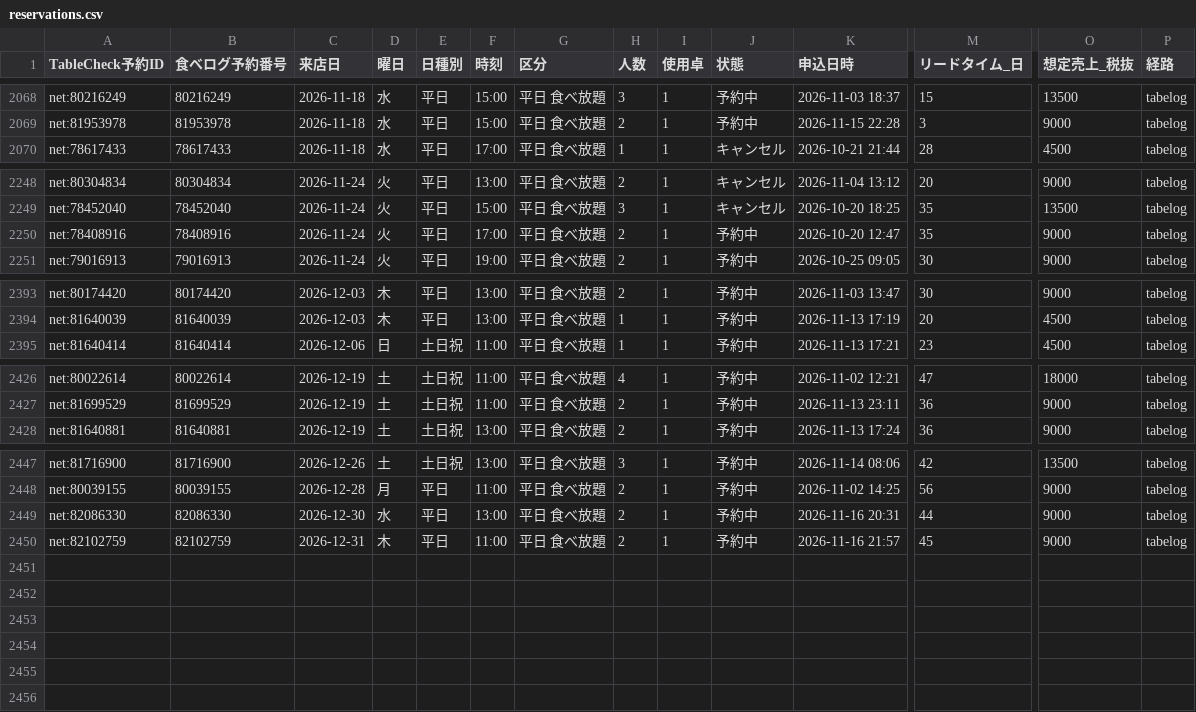
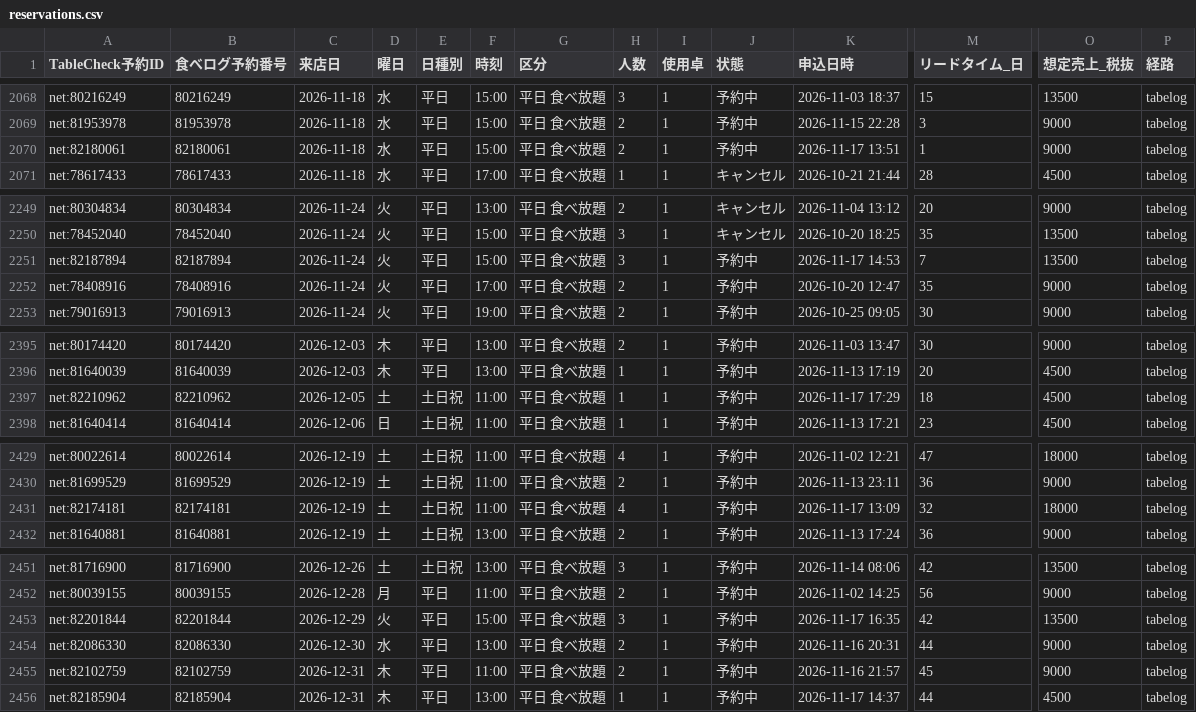
Before and after one commit to kazutakayanagisawa-svg/fruit-report, a CSV file: data/reservations.csv, drawn as a sheet; only a part is shown, gaps mark what is left out; rows hold the shown columns only; the diff names each change by its address in the sheet, - before the commit and + after, or states it on an @@ line.

```diff
--- a/data/reservations.csv
+++ b/data/reservations.csv
+row 2070: net:82180061 | 82180061 | 2026-11-18 | 水 | 平日 | 15:00 | 平日 食べ放題 | 2 | 1 | 予約中 | 2026-11-17 13:51 | 1 | 9000 | tabelog
+row 2251: net:82187894 | 82187894 | 2026-11-24 | 火 | 平日 | 15:00 | 平日 食べ放題 | 3 | 1 | 予約中 | 2026-11-17 14:53 | 7 | 13500 | tabelog
+row 2397: net:82210962 | 82210962 | 2026-12-05 | 土 | 土日祝 | 11:00 | 平日 食べ放題 | 1 | 1 | 予約中 | 2026-11-17 17:29 | 18 | 4500 | tabelog
+row 2431: net:82174181 | 82174181 | 2026-12-19 | 土 | 土日祝 | 11:00 | 平日 食べ放題 | 4 | 1 | 予約中 | 2026-11-17 13:09 | 32 | 18000 | tabelog
+row 2453: net:82201844 | 82201844 | 2026-12-29 | 火 | 平日 | 15:00 | 平日 食べ放題 | 3 | 1 | 予約中 | 2026-11-17 16:35 | 42 | 13500 | tabelog
+row 2456: net:82185904 | 82185904 | 2026-12-31 | 木 | 平日 | 13:00 | 平日 食べ放題 | 1 | 1 | 予約中 | 2026-11-17 14:37 | 44 | 4500 | tabelog
```
Also changed, not shown: data/buffet_daily.csv, data/buffet_prev_month_compare.csv, 5 other files.
